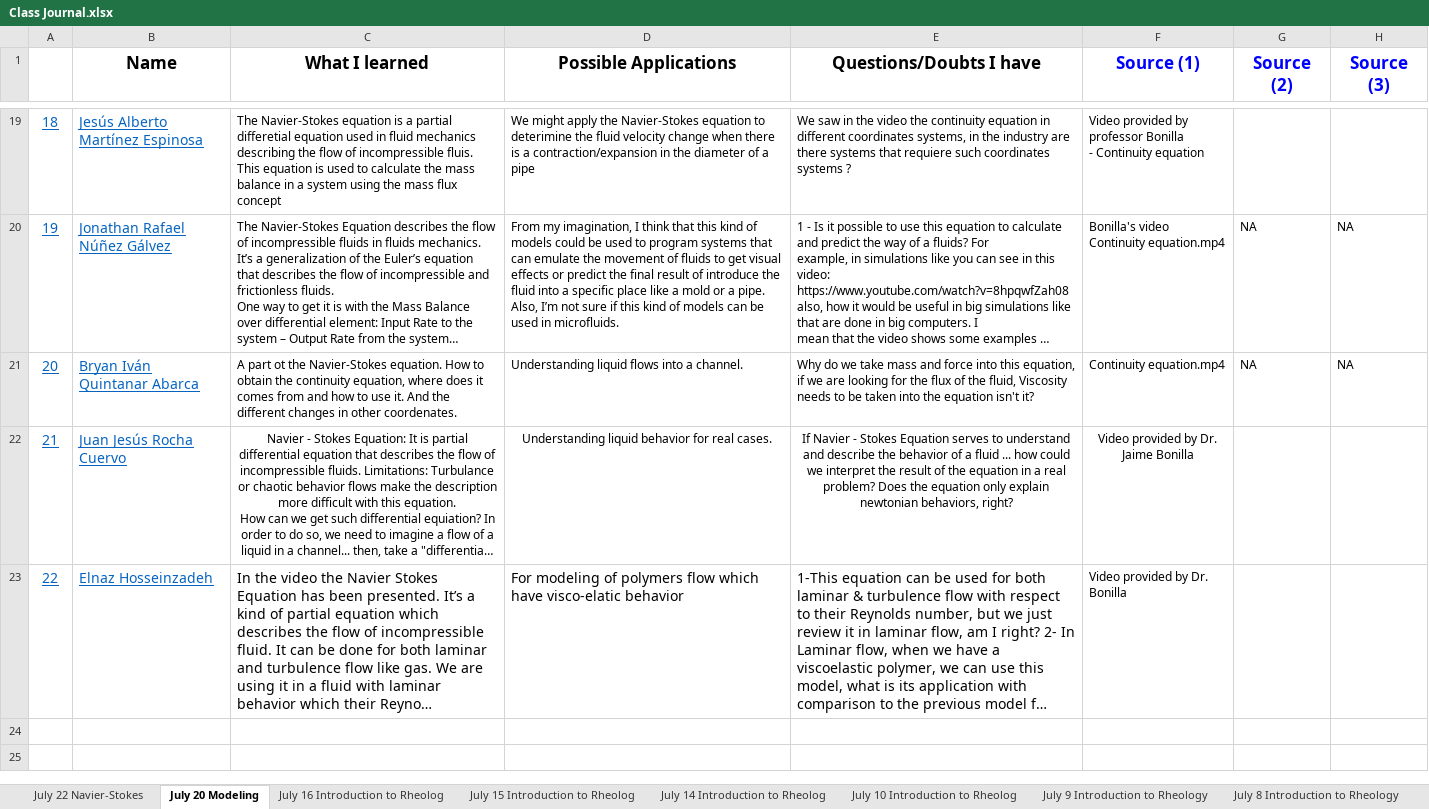
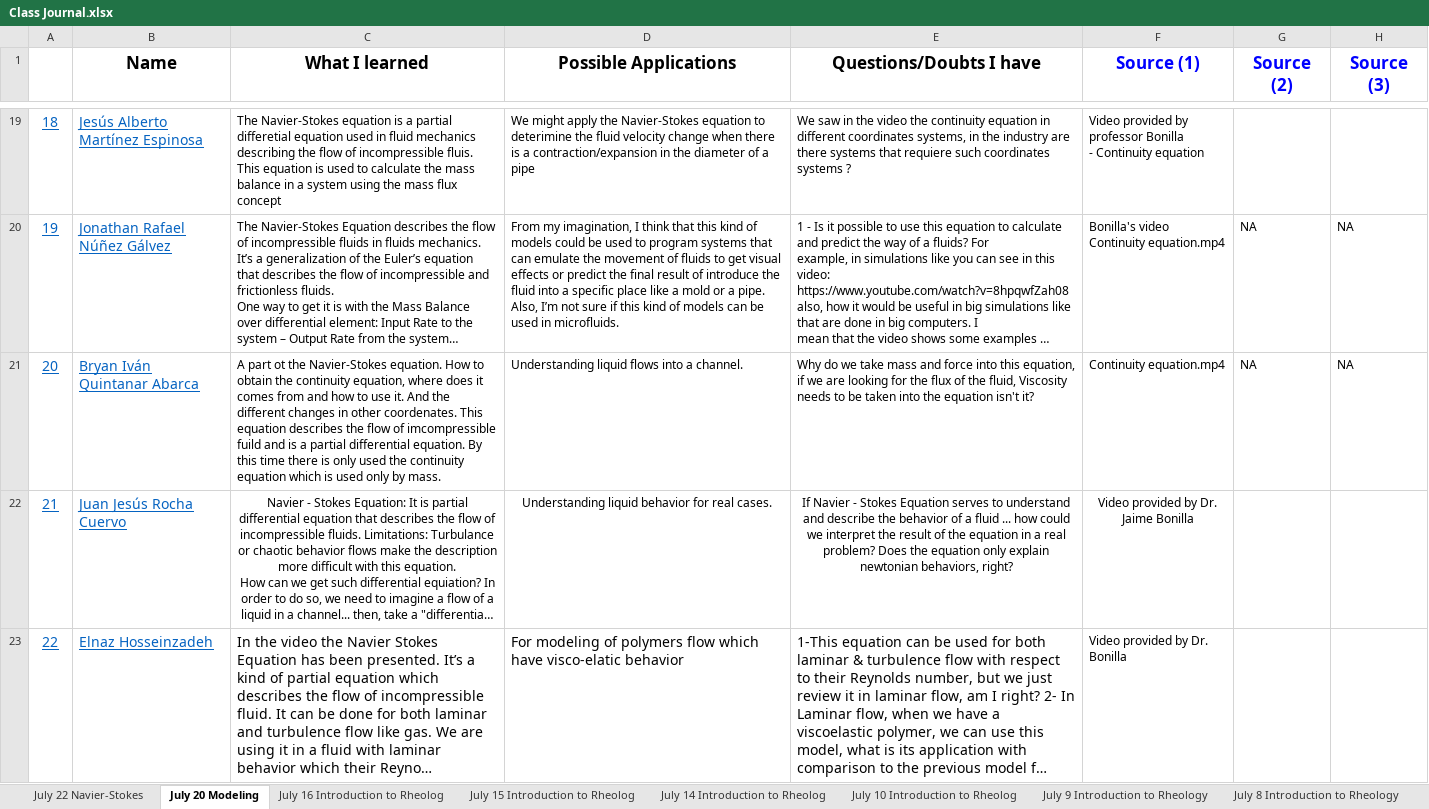
Before and after one commit to KiraSensei13/MNT_ITESM_courses, an Excel workbook: 3a.1.PlasticsAndCompositesEngineering/Class Journal.xlsx, sheet July 20 Modeling, drawn as a sheet; only a part is shown, gaps mark what is left out; long unchanged cells end in …; values as stored, in another font and other column widths than the file's, no borders; charts and pictures not drawn; the diff names each change by its address in the sheet, - before the commit and + after, or states it on an @@ line.

```diff
--- a/3a.1.PlasticsAndCompositesEngineering/Class Journal.xlsx (sheet July 20 Modeling)
+++ b/3a.1.PlasticsAndCompositesEngineering/Class Journal.xlsx (sheet July 20 Modeling)
-C21 (What I learned): …other coordenates.
+C21 (What I learned): …other coordenates. This equation describes the flow of imcompressible fuild and is a partial differential equation. By this time there is only used the continuity equation which is used only by mass.
```
Also changed, not shown: sheet 20 Bryan, sheet July 22 Navier-Stokes, sheet 21 Juan, sheet July 15 Introduction to Rheolog, 18 other files.
